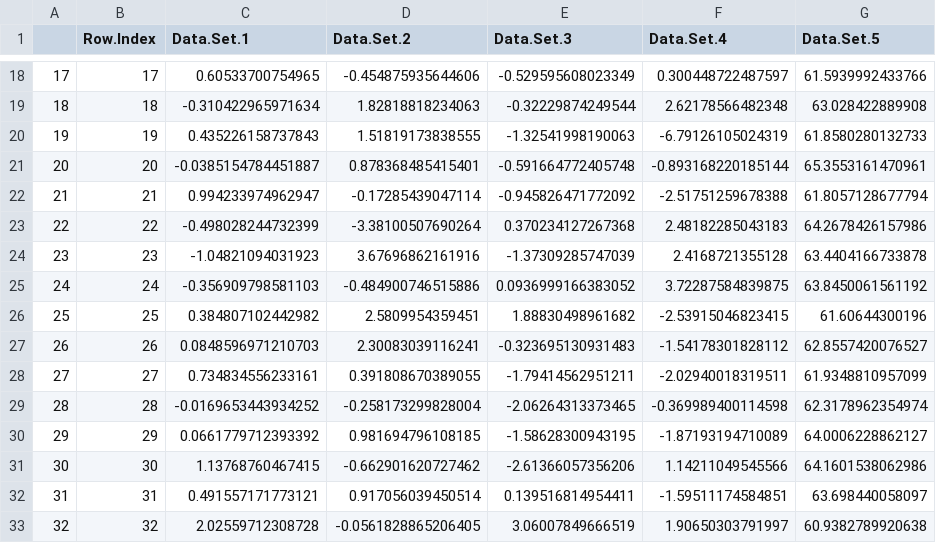
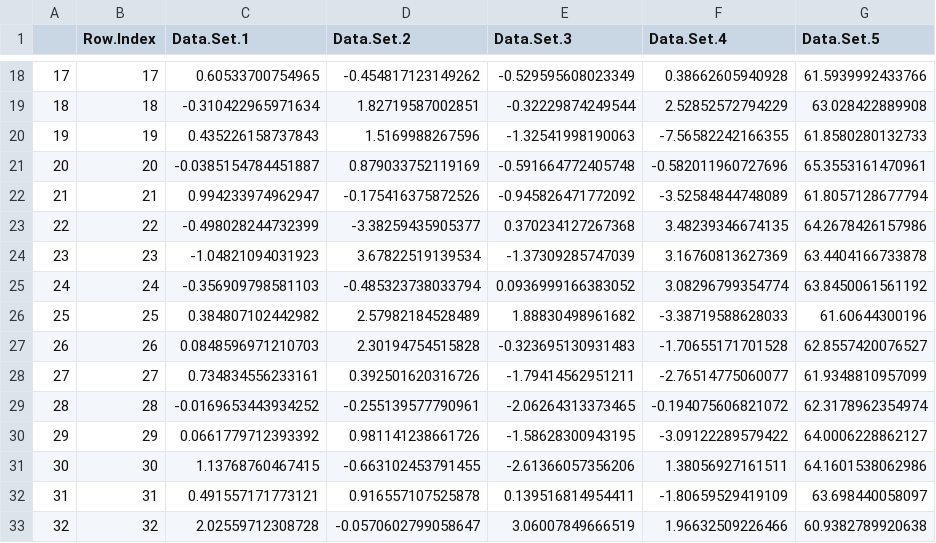
Before and after one commit to SimeonDavchev/Statistical-Learning, a CSV file: answers.csv, drawn as a sheet; only a part is shown, gaps mark what is left out; the diff covers the shown part only.

```diff
--- a/answers.csv
+++ b/answers.csv
@@ -18,16 +18,16 @@
-"17",17,0.60533700754965,-0.454875935644606,-0.529595608023349,0.300448722487597,61.5939992433766
-"18",18,-0.310422965971634,1.82818818234063,-0.32229874249544,2.62178566482348,63.028422889908
-"19",19,0.435226158737843,1.51819173838555,-1.32541998190063,-6.79126105024319,61.8580280132733
-"20",20,-0.0385154784451887,0.878368485415401,-0.591664772405748,-0.893168220185144,65.3553161470961
-"21",21,0.994233974962947,-0.17285439047114,-0.945826471772092,-2.51751259678388,61.8057128677794
-"22",22,-0.498028244732399,-3.38100507690264,0.370234127267368,2.48182285043183,64.2678426157986
-"23",23,-1.04821094031923,3.67696862161916,-1.37309285747039,2.4168721355128,63.4404166733878
-"24",24,-0.356909798581103,-0.484900746515886,0.0936999166383052,3.72287584839875,63.8450061561192
-"25",25,0.384807102442982,2.5809954359451,1.88830498961682,-2.53915046823415,61.60644300196
-"26",26,0.0848596971210703,2.30083039116241,-0.323695130931483,-1.54178301828112,62.8557420076527
-"27",27,0.734834556233161,0.391808670389055,-1.79414562951211,-2.02940018319511,61.9348810957099
-"28",28,-0.0169653443934252,-0.258173299828004,-2.06264313373465,-0.369989400114598,62.3178962354974
-"29",29,0.0661779712393392,0.981694796108185,-1.58628300943195,-1.87193194710089,64.0006228862127
-"30",30,1.13768760467415,-0.662901620727462,-2.61366057356206,1.14211049545566,64.1601538062986
-"31",31,0.491557171773121,0.917056039450514,0.139516814954411,-1.59511174584851,63.698440058097
-"32",32,2.02559712308728,-0.0561828865206405,3.06007849666519,1.90650303791997,60.9382789920638
+"17",17,0.60533700754965,-0.454817123149262,-0.529595608023349,0.38662605940928,61.5939992433766
+"18",18,-0.310422965971634,1.82719587002851,-0.32229874249544,2.52852572794229,63.028422889908
+"19",19,0.435226158737843,1.5169988267596,-1.32541998190063,-7.56582242166355,61.8580280132733
+"20",20,-0.0385154784451887,0.879033752119169,-0.591664772405748,-0.582011960727696,65.3553161470961
+"21",21,0.994233974962947,-0.175416375872526,-0.945826471772092,-3.52584844748089,61.8057128677794
+"22",22,-0.498028244732399,-3.38259435905377,0.370234127267368,3.48239346674135,64.2678426157986
+"23",23,-1.04821094031923,3.67822519139534,-1.37309285747039,3.16760813627369,63.4404166733878
+"24",24,-0.356909798581103,-0.485323738033794,0.0936999166383052,3.08296799354774,63.8450061561192
+"25",25,0.384807102442982,2.57982184528489,1.88830498961682,-3.38719588628033,61.60644300196
+"26",26,0.0848596971210703,2.30194754515828,-0.323695130931483,-1.70655171701528,62.8557420076527
+"27",27,0.734834556233161,0.392501620316726,-1.79414562951211,-2.76514775060077,61.9348810957099
+"28",28,-0.0169653443934252,-0.255139577790961,-2.06264313373465,-0.194075606821072,62.3178962354974
+"29",29,0.0661779712393392,0.981141238661726,-1.58628300943195,-3.09122289579422,64.0006228862127
+"30",30,1.13768760467415,-0.663102453791455,-2.61366057356206,1.38056927161511,64.1601538062986
+"31",31,0.491557171773121,0.916557107525878,0.139516814954411,-1.80659529419109,63.698440058097
+"32",32,2.02559712308728,-0.0570602799058647,3.06007849666519,1.96632509226466,60.9382789920638
```
Also changed, not shown: 168 edited cells elsewhere in this file.
